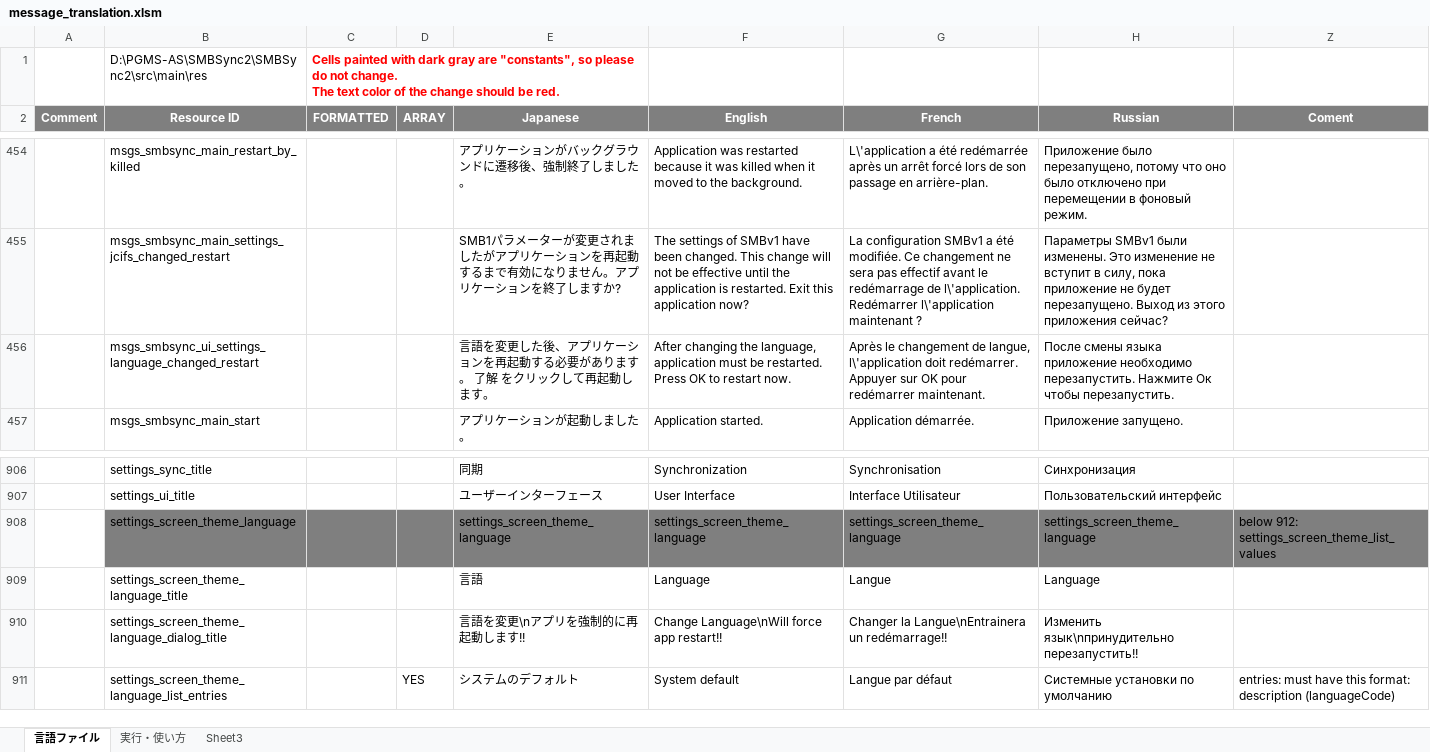
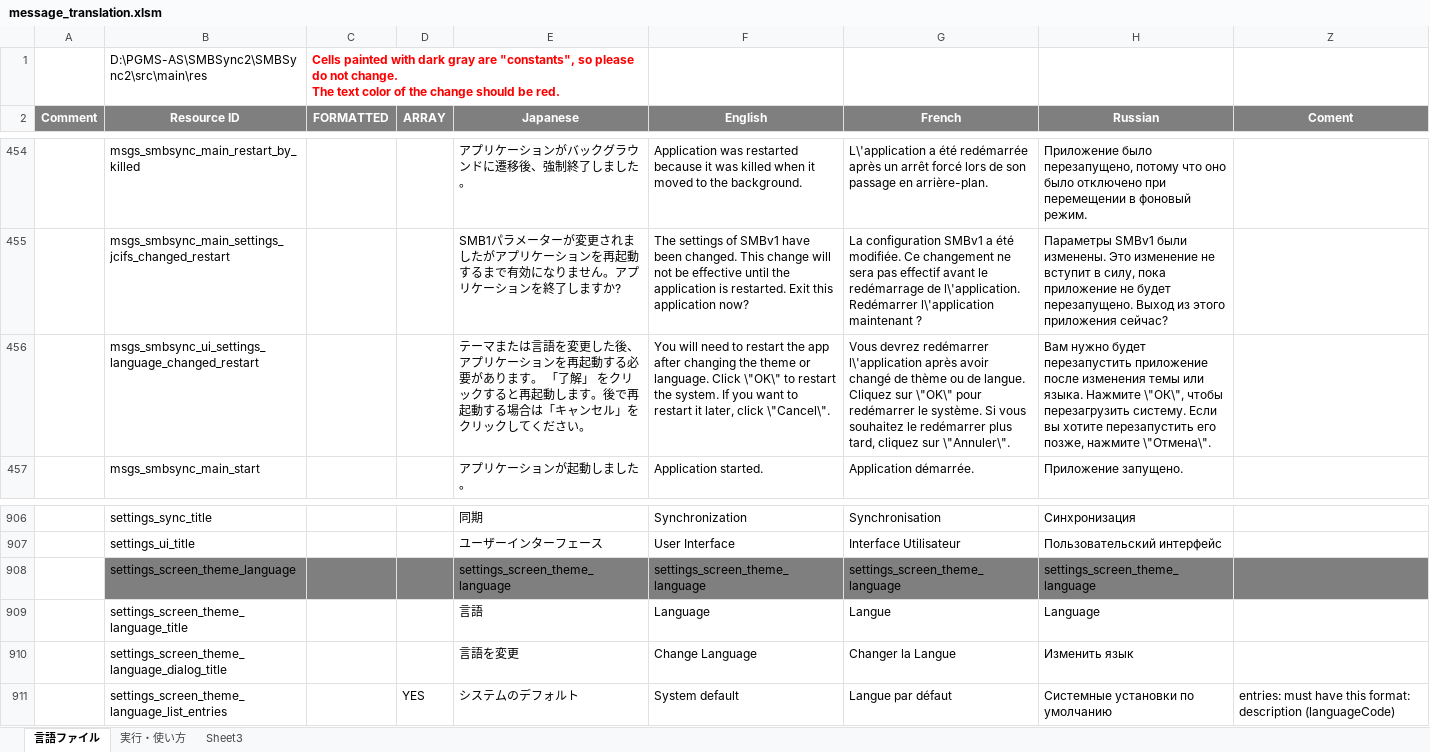
Before and after one commit to Sentaroh/SMBSync2, an Excel workbook: message_translation.xlsm, sheet 言語ファイル, drawn as a sheet; only a part is shown, gaps mark what is left out; values as stored, in another font and other column widths than the file's, no borders; charts and pictures not drawn; the diff names each change by its address in the sheet, - before the commit and + after, or states it on an @@ line.

Commit message:
Apply following changes. 1.Remove unused code #102 2.Fix restart bug after theme or language change #101 3.Add "Cancel" button for restart message.

```diff
--- a/message_translation.xlsm (sheet 言語ファイル)
+++ b/message_translation.xlsm (sheet 言語ファイル)
-E456 (Japanese): 言語を変更した後、アプリケーションを再起動する必要があります。 了解 をクリックして再起動します。
+E456 (Japanese): テーマまたは言語を変更した後、アプリケーションを再起動する必要があります。 「了解」 をクリックすると再起動します。後で再起動する場合は「キャンセル」をクリックしてください。
-F456 (English): After changing the language, application must be restarted. Press OK to restart now.
+F456 (English): You will need to restart the app after changing the theme or language. Click \"OK\" to restart the system. If you want to restart it later, click \"Cancel\".
-G456 (French): Après le changement de langue, l\'application doit redémarrer. Appuyer sur OK pour redémarrer maintenant.
+G456 (French): Vous devrez redémarrer l\'application après avoir changé de thème ou de langue. Cliquez sur \"OK\" pour redémarrer le système. Si vous souhaitez le redémarrer plus tard, cliquez sur \"Annuler\".
-H456 (Russian): После смены языка приложение необходимо перезапустить. Нажмите Ок чтобы перезапустить.
+H456 (Russian): Вам нужно будет перезапустить приложение после изменения темы или языка. Нажмите \"ОК\", чтобы перезагрузить систему. Если вы хотите перезапустить его позже, нажмите \"Отмена\".
-Z908 (Coment): below 912: settings_screen_theme_list_values
+Z908 (Coment): (empty)
-E910 (Japanese): 言語を変更\nアプリを強制的に再起動します!!
+E910 (Japanese): 言語を変更
-F910 (English): Change Language\nWill force app restart!!
+F910 (English): Change Language
-G910 (French): Changer la Langue\nEntrainera un redémarrage!!
+G910 (French): Changer la Langue
-H910 (Russian): Изменить язык\nпринудительно перезапустить!!
+H910 (Russian): Изменить язык
```
Also changed, not shown: 8 other files.
